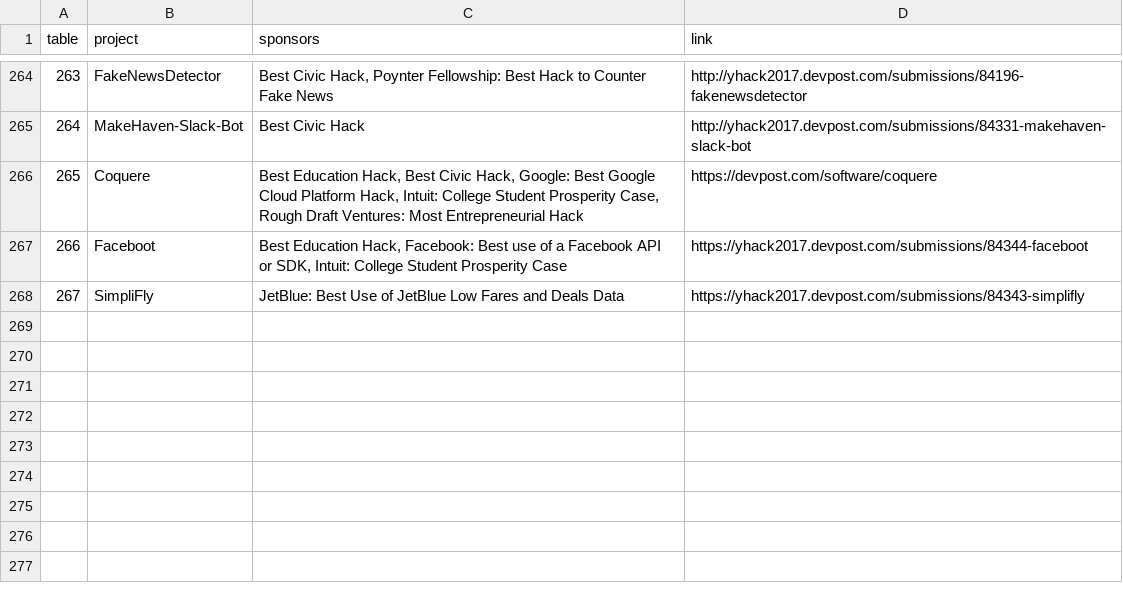
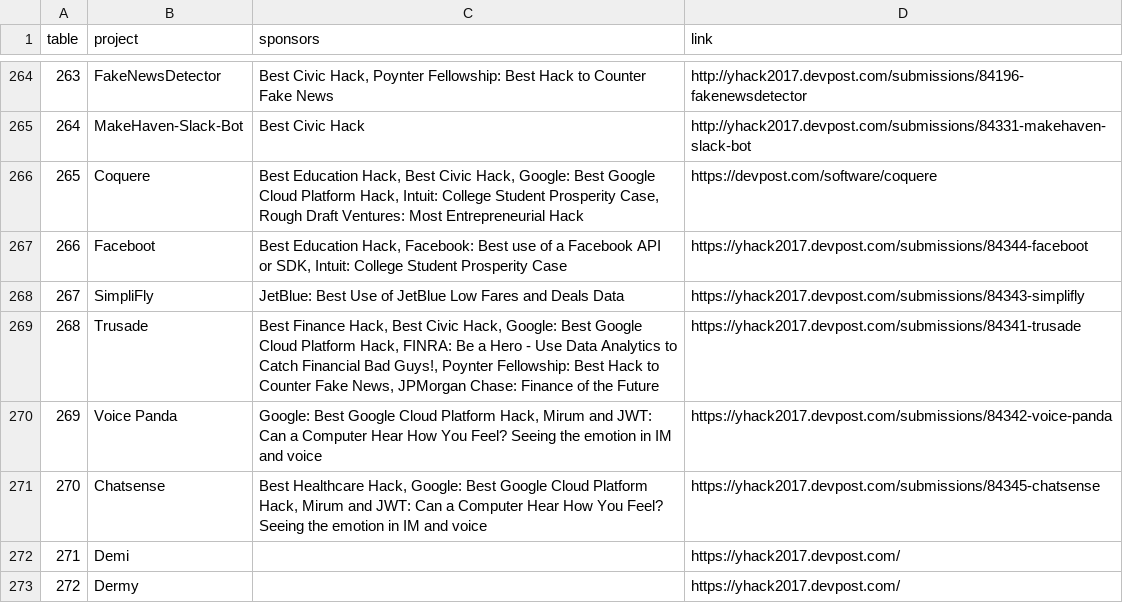
Before and after one commit to AlanLiu96/mhacks_refactor_expo, a CSV file: data/data.csv, drawn as a sheet; only a part is shown, gaps mark what is left out; the diff names each change by its address in the sheet, - before the commit and + after, or states it on an @@ line.

Commit message:
added teams that are really bad

```diff
--- a/data/data.csv
+++ b/data/data.csv
+row 269: 268 | Trusade | Best Finance Hack, Best Civic Hack, Google: Best Google Cloud Platform Hack, FINRA: Be a Hero - Use Data Analytics to Catch Financial Bad Guys!, Poynter Fellowship: Best Hack to Counter Fake News, JPMorgan Chase: Finance of the Future | https://yhack2017.devpost.com/submissions/84341-trusade
+row 270: 269 | Voice Panda | Google: Best Google Cloud Platform Hack, Mirum and JWT: Can a Computer Hear How You Feel? Seeing the emotion in IM and voice | https://yhack2017.devpost.com/submissions/84342-voice-panda
+row 271: 270 | Chatsense | Best Healthcare Hack, Google: Best Google Cloud Platform Hack, Mirum and JWT: Can a Computer Hear How You Feel? Seeing the emotion in IM and voice | https://yhack2017.devpost.com/submissions/84345-chatsense
+row 272: 271 | Demi |  | https://yhack2017.devpost.com/
+row 273: 272 | Dermy |  | https://yhack2017.devpost.com/
```
